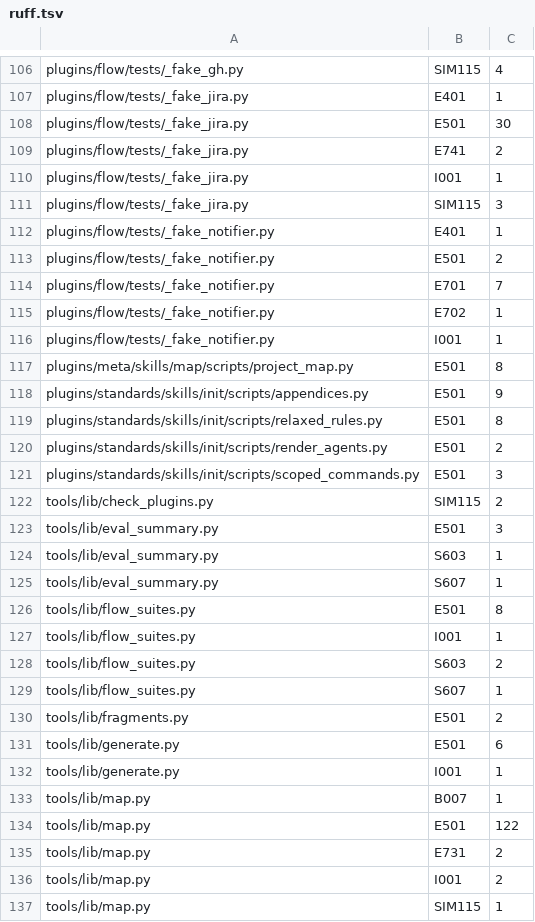
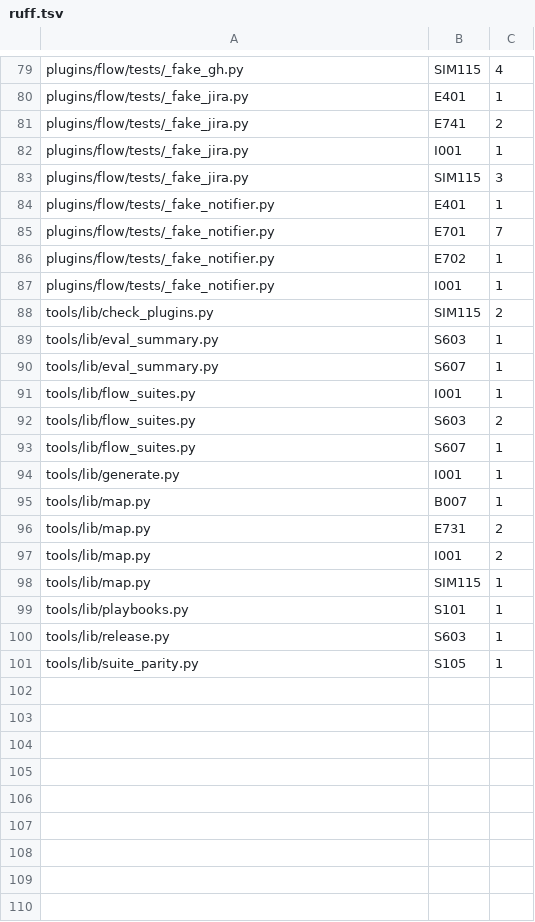
Before and after one commit to FilipposKaragiannis/brain, a TSV file: tools/lint-baseline/ruff.tsv, drawn as a sheet; only a part is shown, gaps mark what is left out; the shorter side is filled out with more unchanged rows; the diff covers the shown part only.

```diff
--- a/tools/lint-baseline/ruff.tsv
+++ b/tools/lint-baseline/ruff.tsv
@@ -107,3 +80,2 @@ plugins/flow/tests/_fake_gh.py	SIM115	4
 plugins/flow/tests/_fake_jira.py	E401	1
-plugins/flow/tests/_fake_jira.py	E501	30
 plugins/flow/tests/_fake_jira.py	E741	2
@@ -112,3 +84,2 @@ plugins/flow/tests/_fake_jira.py	SIM115	3
 plugins/flow/tests/_fake_notifier.py	E401	1
-plugins/flow/tests/_fake_notifier.py	E501	2
 plugins/flow/tests/_fake_notifier.py	E701	7
@@ -116,12 +87,5 @@ plugins/flow/tests/_fake_notifier.py	E702	1
 plugins/flow/tests/_fake_notifier.py	I001	1
-plugins/meta/skills/map/scripts/project_map.py	E501	8
-plugins/standards/skills/init/scripts/appendices.py	E501	9
-plugins/standards/skills/init/scripts/relaxed_rules.py	E501	8
-plugins/standards/skills/init/scripts/render_agents.py	E501	2
-plugins/standards/skills/init/scripts/scoped_commands.py	E501	3
 tools/lib/check_plugins.py	SIM115	2
-tools/lib/eval_summary.py	E501	3
 tools/lib/eval_summary.py	S603	1
 tools/lib/eval_summary.py	S607	1
-tools/lib/flow_suites.py	E501	8
 tools/lib/flow_suites.py	I001	1
@@ -129,7 +93,4 @@ tools/lib/flow_suites.py	S603	2
 tools/lib/flow_suites.py	S607	1
-tools/lib/fragments.py	E501	2
-tools/lib/generate.py	E501	6
 tools/lib/generate.py	I001	1
 tools/lib/map.py	B007	1
-tools/lib/map.py	E501	122
 tools/lib/map.py	E731	2
```
Also changed, not shown: 32 removed rows elsewhere in this file, tools/lint-baseline/shellcheck.tsv, 4 other files.
